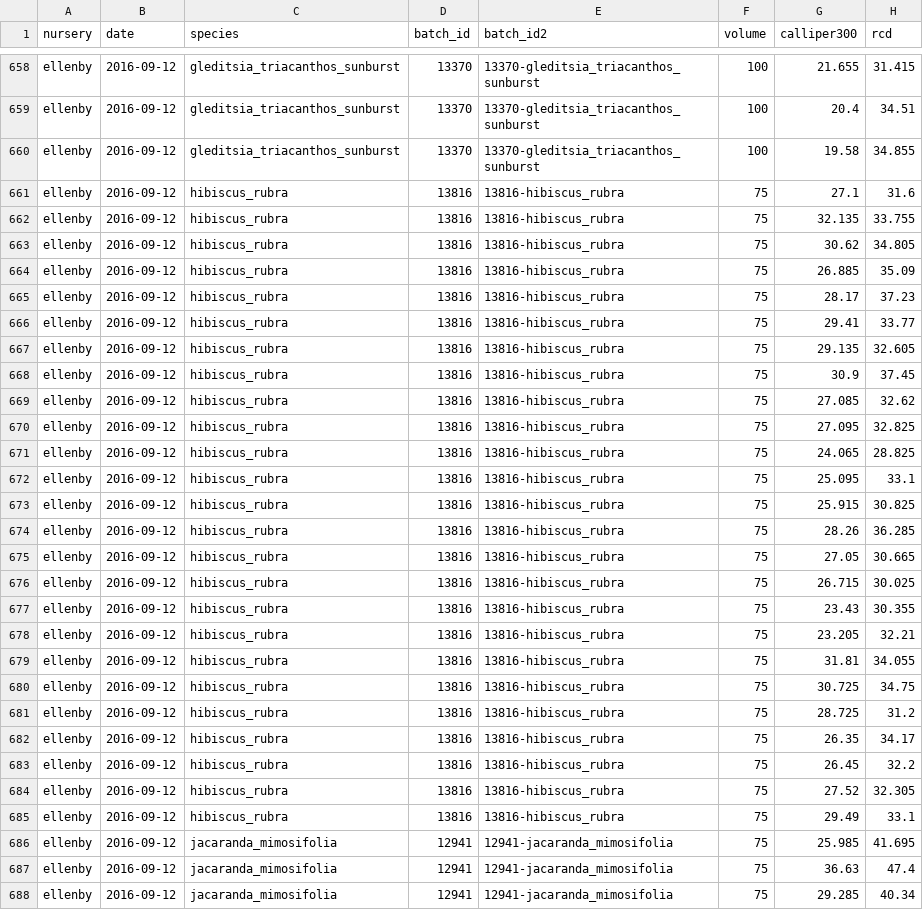
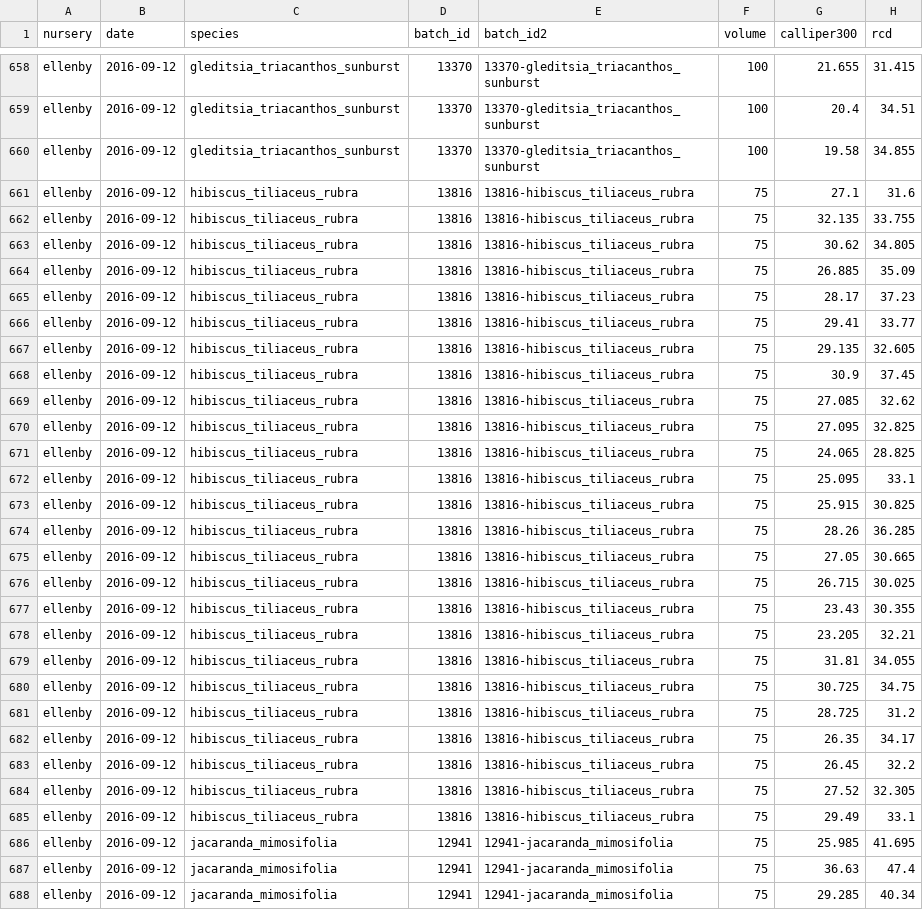
Before and after one commit to CourtneyCampany/treestockassessment, a CSV file: calculated_data/ellenby_clean.csv, drawn as a sheet; only a part is shown, gaps mark what is left out; the diff names each change by its address in the sheet, - before the commit and + after, or states it on an @@ line.

```diff
--- a/calculated_data/ellenby_clean.csv
+++ b/calculated_data/ellenby_clean.csv
-C661:C685 (species): hibiscus_rubra
+C661:C685 (species): hibiscus_tiliaceus_rubra
-E661:E685 (batch_id2): 13816-hibiscus_rubra
+E661:E685 (batch_id2): 13816-hibiscus_tiliaceus_rubra
```
Also changed, not shown: calculated_data/benara_clean.csv, calculated_data/manor_clean.csv, 31 other files.
